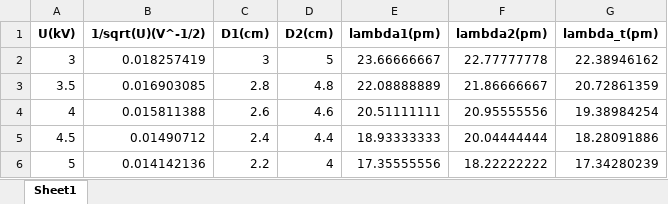
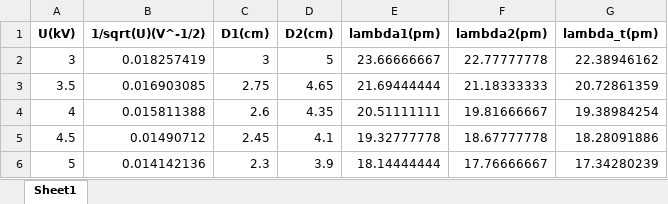
Before and after one commit to Asandu178/physics, an Excel workbook: Lab3/data.xlsx, sheet Sheet1, drawn as a sheet; values as stored, in another font and other column widths than the file's, no borders; the diff names each change by its address in the sheet, - before the commit and + after, or states it on an @@ line.

```diff
--- a/Lab3/data.xlsx (sheet Sheet1)
+++ b/Lab3/data.xlsx (sheet Sheet1)
-C3 (D1(cm)): 2.8
+C3 (D1(cm)): 2.75
-D3 (D2(cm)): 4.8
+D3 (D2(cm)): 4.65
-E3 (lambda1(pm)): 22.08888889
+E3 (lambda1(pm)): 21.69444444
-F3 (lambda2(pm)): 21.86666667
+F3 (lambda2(pm)): 21.18333333
-D4 (D2(cm)): 4.6
+D4 (D2(cm)): 4.35
-F4 (lambda2(pm)): 20.95555556
+F4 (lambda2(pm)): 19.81666667
-C5 (D1(cm)): 2.4
+C5 (D1(cm)): 2.45
-D5 (D2(cm)): 4.4
+D5 (D2(cm)): 4.1
-E5 (lambda1(pm)): 18.93333333
+E5 (lambda1(pm)): 19.32777778
-F5 (lambda2(pm)): 20.04444444
+F5 (lambda2(pm)): 18.67777778
-C6 (D1(cm)): 2.2
+C6 (D1(cm)): 2.3
-D6 (D2(cm)): 4
+D6 (D2(cm)): 3.9
-E6 (lambda1(pm)): 17.35555556
+E6 (lambda1(pm)): 18.14444444
-F6 (lambda2(pm)): 18.22222222
+F6 (lambda2(pm)): 17.76666667
```
Also changed, not shown: 3 other files.
